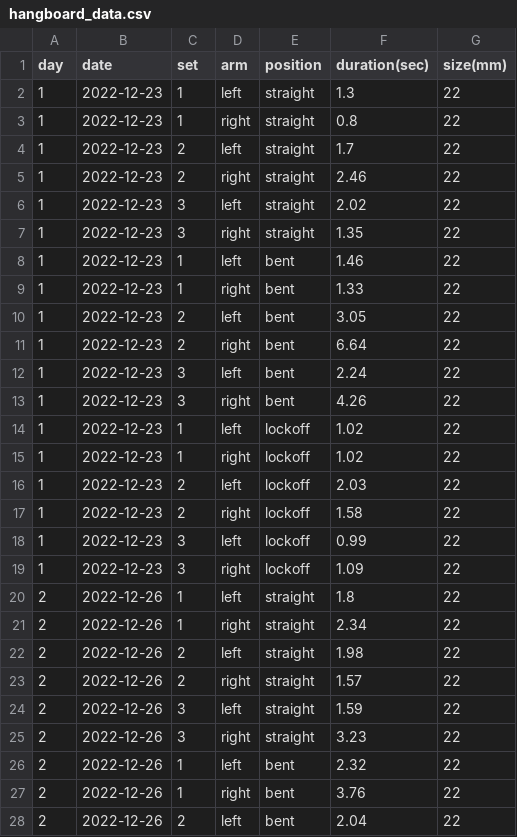
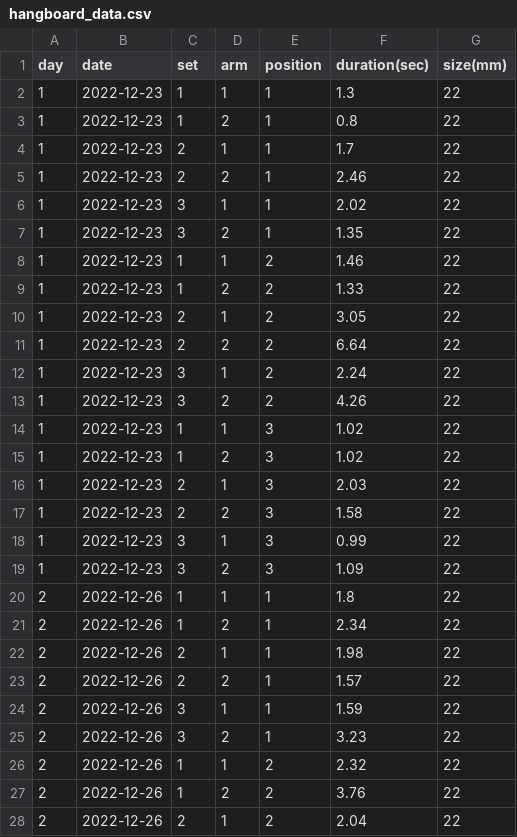
Before and after one commit to DanielBrechner/hangboard-tracker, a CSV file: hangboard_data.csv, drawn as a sheet; only a part is shown; the diff covers the shown part only.

Commit message:
changed arm/position to int

```diff
--- a/hangboard_data.csv
+++ b/hangboard_data.csv
@@ -1,28 +1,28 @@
 day,date,set,arm,position,duration(sec),size(mm)
-1,2022-12-23,1,left,straight,1.3,22
-1,2022-12-23,1,right,straight,0.8,22
-1,2022-12-23,2,left,straight,1.7,22
-1,2022-12-23,2,right,straight,2.46,22
-1,2022-12-23,3,left,straight,2.02,22
-1,2022-12-23,3,right,straight,1.35,22
-1,2022-12-23,1,left,bent,1.46,22
-1,2022-12-23,1,right,bent,1.33,22
-1,2022-12-23,2,left,bent,3.05,22
-1,2022-12-23,2,right,bent,6.64,22
-1,2022-12-23,3,left,bent,2.24,22
-1,2022-12-23,3,right,bent,4.26,22
-1,2022-12-23,1,left,lockoff,1.02,22
-1,2022-12-23,1,right,lockoff,1.02,22
-1,2022-12-23,2,left,lockoff,2.03,22
-1,2022-12-23,2,right,lockoff,1.58,22
-1,2022-12-23,3,left,lockoff,0.99,22
-1,2022-12-23,3,right,lockoff,1.09,22
-2,2022-12-26,1,left,straight,1.8,22
-2,2022-12-26,1,right,straight,2.34,22
-2,2022-12-26,2,left,straight,1.98,22
-2,2022-12-26,2,right,straight,1.57,22
-2,2022-12-26,3,left,straight,1.59,22
-2,2022-12-26,3,right,straight,3.23,22
-2,2022-12-26,1,left,bent,2.32,22
-2,2022-12-26,1,right,bent,3.76,22
-2,2022-12-26,2,left,bent,2.04,22
+1,2022-12-23,1,1,1,1.3,22
+1,2022-12-23,1,2,1,0.8,22
+1,2022-12-23,2,1,1,1.7,22
+1,2022-12-23,2,2,1,2.46,22
+1,2022-12-23,3,1,1,2.02,22
+1,2022-12-23,3,2,1,1.35,22
+1,2022-12-23,1,1,2,1.46,22
+1,2022-12-23,1,2,2,1.33,22
+1,2022-12-23,2,1,2,3.05,22
+1,2022-12-23,2,2,2,6.64,22
+1,2022-12-23,3,1,2,2.24,22
+1,2022-12-23,3,2,2,4.26,22
+1,2022-12-23,1,1,3,1.02,22
+1,2022-12-23,1,2,3,1.02,22
+1,2022-12-23,2,1,3,2.03,22
+1,2022-12-23,2,2,3,1.58,22
+1,2022-12-23,3,1,3,0.99,22
+1,2022-12-23,3,2,3,1.09,22
+2,2022-12-26,1,1,1,1.8,22
+2,2022-12-26,1,2,1,2.34,22
+2,2022-12-26,2,1,1,1.98,22
+2,2022-12-26,2,2,1,1.57,22
+2,2022-12-26,3,1,1,1.59,22
+2,2022-12-26,3,2,1,3.23,22
+2,2022-12-26,1,1,2,2.32,22
+2,2022-12-26,1,2,2,3.76,22
+2,2022-12-26,2,1,2,2.04,22
```
Also changed, not shown: 54 edited cells elsewhere in this file, 3 other files.
